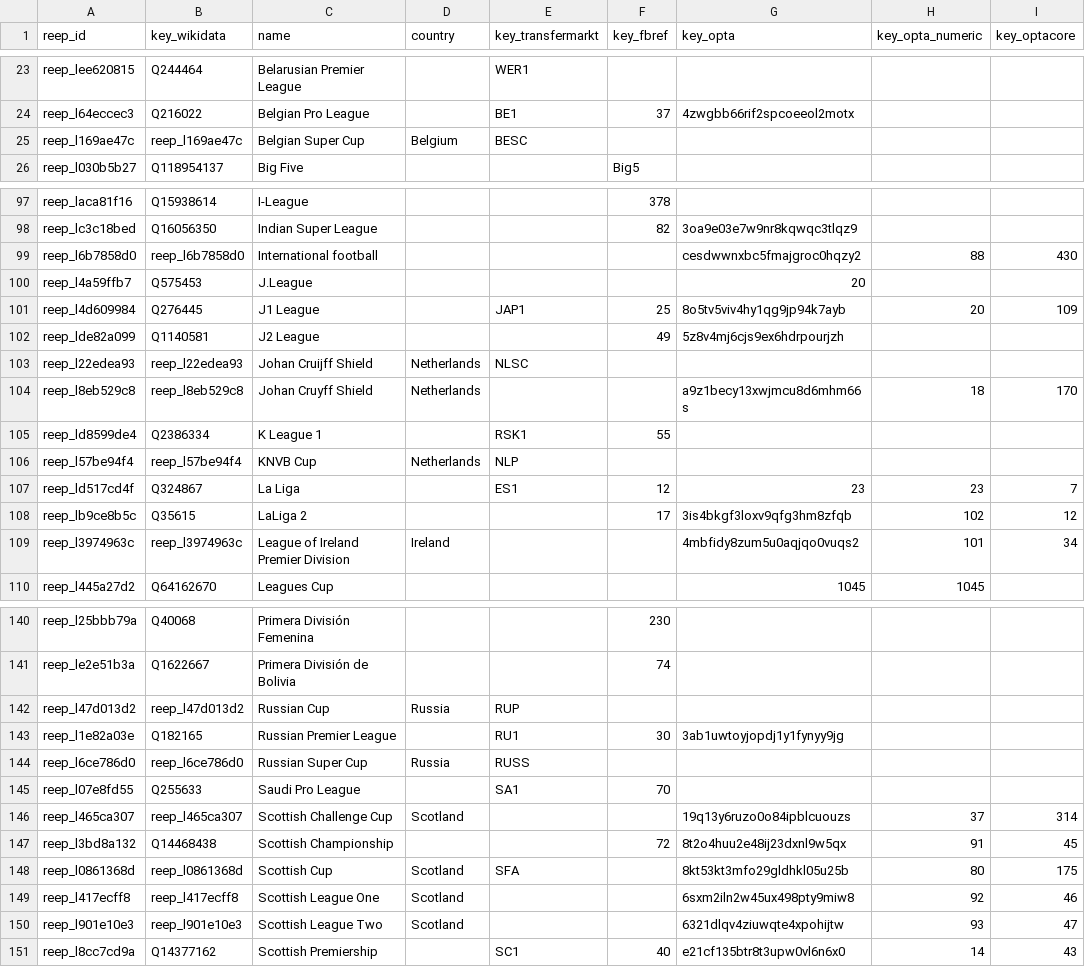
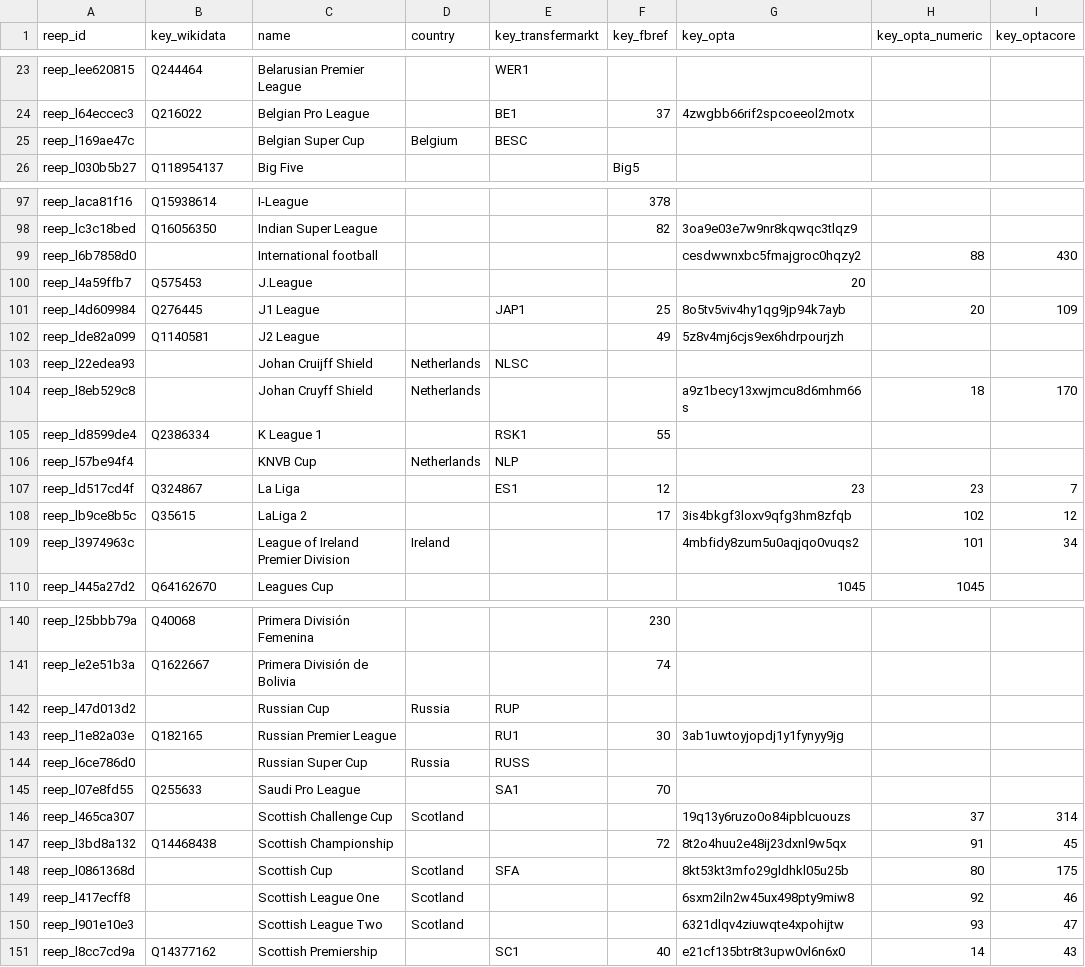
Before and after one commit to withqwerty/reep, a CSV file: data/competitions.csv, drawn as a sheet; only a part is shown, gaps mark what is left out; the diff covers the shown part only; the diff names each change by its address in the sheet, - before the commit and + after, or states it on an @@ line.

Commit message:
data: 2026.18 weekly refresh

```diff
--- a/data/competitions.csv
+++ b/data/competitions.csv
-B25 (key_wikidata): reep_l169ae47c
+B25 (key_wikidata): (empty)
-B99 (key_wikidata): reep_l6b7858d0
+B99 (key_wikidata): (empty)
-B103 (key_wikidata): reep_l22edea93
+B103 (key_wikidata): (empty)
-B104 (key_wikidata): reep_l8eb529c8
+B104 (key_wikidata): (empty)
-B106 (key_wikidata): reep_l57be94f4
+B106 (key_wikidata): (empty)
-B109 (key_wikidata): reep_l3974963c
+B109 (key_wikidata): (empty)
-B142 (key_wikidata): reep_l47d013d2
+B142 (key_wikidata): (empty)
-B144 (key_wikidata): reep_l6ce786d0
+B144 (key_wikidata): (empty)
-B146 (key_wikidata): reep_l465ca307
+B146 (key_wikidata): (empty)
-B148 (key_wikidata): reep_l0861368d
+B148 (key_wikidata): (empty)
-B149 (key_wikidata): reep_l417ecff8
+B149 (key_wikidata): (empty)
-B150 (key_wikidata): reep_l901e10e3
+B150 (key_wikidata): (empty)
```
Also changed, not shown: 9 edited cells elsewhere in this file, 2 other files.
